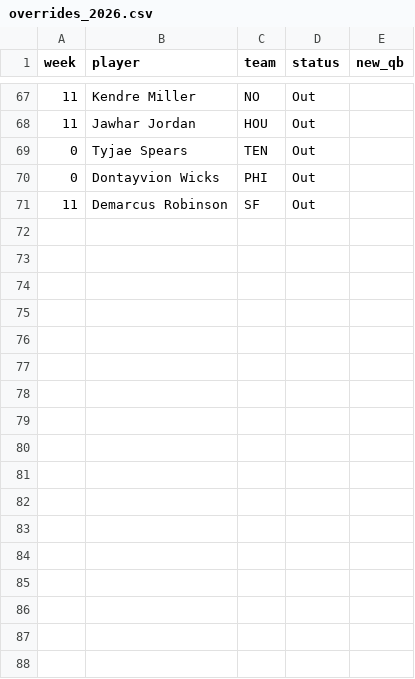
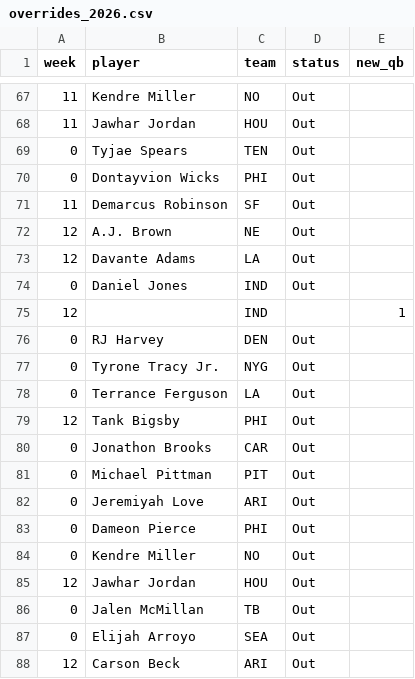
Before and after one commit to Mkhuriyakub/improper_fantasy_football_predictor, a CSV file: data/overrides_2026.csv, drawn as a sheet; only a part is shown, gaps mark what is left out.

```diff
--- a/data/overrides_2026.csv
+++ b/data/overrides_2026.csv
@@ -71 +71,18 @@ week,player,team,status,new_qb
 11,Demarcus Robinson,SF,Out,
+12,A.J. Brown,NE,Out,
+12,Davante Adams,LA,Out,
+0,Daniel Jones,IND,Out,
+12,,IND,,1
+0,RJ Harvey,DEN,Out,
+0,Tyrone Tracy Jr.,NYG,Out,
+0,Terrance Ferguson,LA,Out,
+12,Tank Bigsby,PHI,Out,
+0,Jonathon Brooks,CAR,Out,
+0,Michael Pittman,PIT,Out,
+0,Jeremiyah Love,ARI,Out,
+0,Dameon Pierce,PHI,Out,
+0,Kendre Miller,NO,Out,
+12,Jawhar Jordan,HOU,Out,
+0,Jalen McMillan,TB,Out,
+0,Elijah Arroyo,SEA,Out,
+12,Carson Beck,ARI,Out,
```
Also changed, not shown: results/board_2026_wk11.csv, 16 other files.
